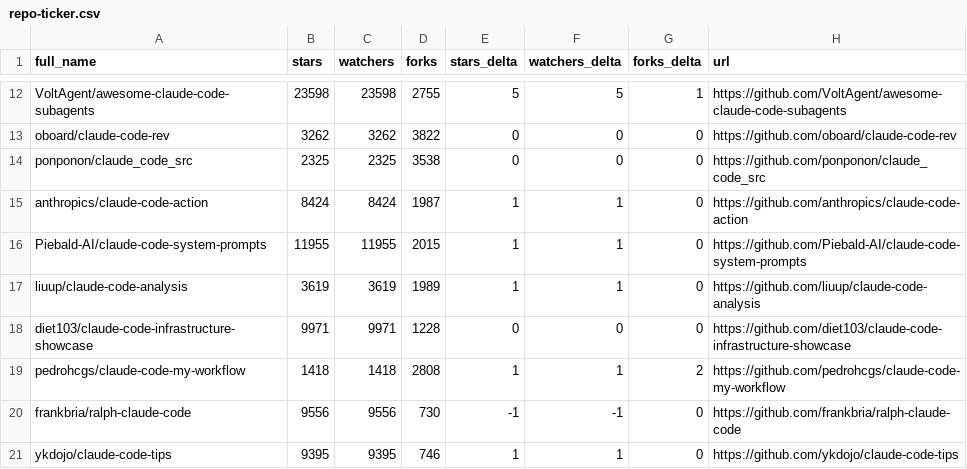
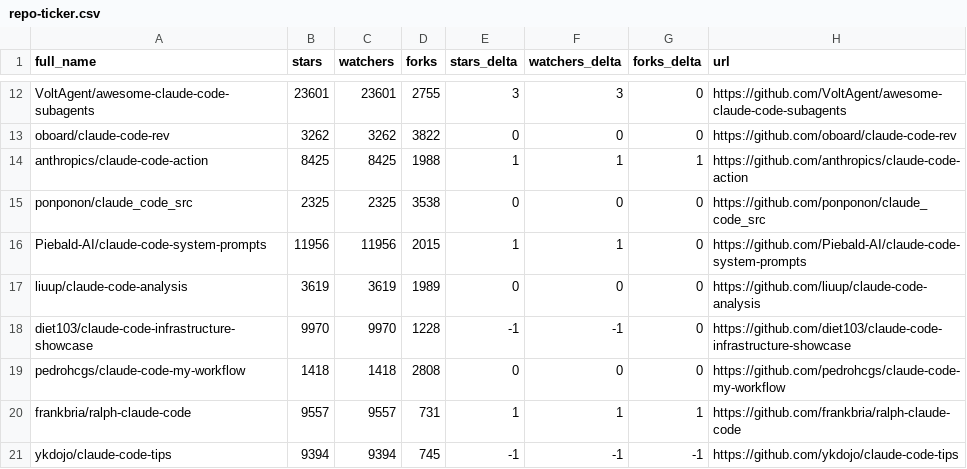
Before and after one commit to sanelez/SZ58_awesome-claude-code, a CSV file: data/repo-ticker.csv, drawn as a sheet; only a part is shown, gaps mark what is left out; removed rows and columns are numbered as before the commit, all else as after; the diff covers the shown part only; the diff names each change by its address in the sheet, - before the commit and + after, or states it on an @@ line.

```diff
--- a/data/repo-ticker.csv
+++ b/data/repo-ticker.csv
-B12 (stars): 23598
+B12 (stars): 23601
-C12 (watchers): 23598
+C12 (watchers): 23601
-E12 (stars_delta): 5
+E12 (stars_delta): 3
-F12 (watchers_delta): 5
+F12 (watchers_delta): 3
-G12 (forks_delta): 1
+G12 (forks_delta): 0
+row 14: anthropics/claude-code-action | 8425 | 8425 | 1988 | 1 | 1 | 1 | https://github.com/anthropics/claude-code-action
-row 15: anthropics/claude-code-action | 8424 | 8424 | 1987 | 1 | 1 | 0 | https://github.com/anthropics/claude-code-action
-B16 (stars): 11955
+B16 (stars): 11956
-C16 (watchers): 11955
+C16 (watchers): 11956
-E17 (stars_delta): 1
+E17 (stars_delta): 0
-F17 (watchers_delta): 1
+F17 (watchers_delta): 0
-B18 (stars): 9971
+B18 (stars): 9970
-C18 (watchers): 9971
+C18 (watchers): 9970
-E18 (stars_delta): 0
+E18 (stars_delta): -1
-F18 (watchers_delta): 0
+F18 (watchers_delta): -1
-E19 (stars_delta): 1
+E19 (stars_delta): 0
-F19 (watchers_delta): 1
+F19 (watchers_delta): 0
-G19 (forks_delta): 2
+G19 (forks_delta): 0
-B20 (stars): 9556
+B20 (stars): 9557
-C20 (watchers): 9556
+C20 (watchers): 9557
-D20 (forks): 730
+D20 (forks): 731
-E20 (stars_delta): -1
+E20 (stars_delta): 1
-F20 (watchers_delta): -1
+F20 (watchers_delta): 1
-G20 (forks_delta): 0
+G20 (forks_delta): 1
-B21 (stars): 9395
+B21 (stars): 9394
-C21 (watchers): 9395
+C21 (watchers): 9394
-D21 (forks): 746
+D21 (forks): 745
-E21 (stars_delta): 1
+E21 (stars_delta): -1
-F21 (watchers_delta): 1
+F21 (watchers_delta): -1
-G21 (forks_delta): 0
+G21 (forks_delta): -1
```
Also changed, not shown: 3 added rows, 3 removed rows and 105 edited cells elsewhere in this file, 2 other files.
